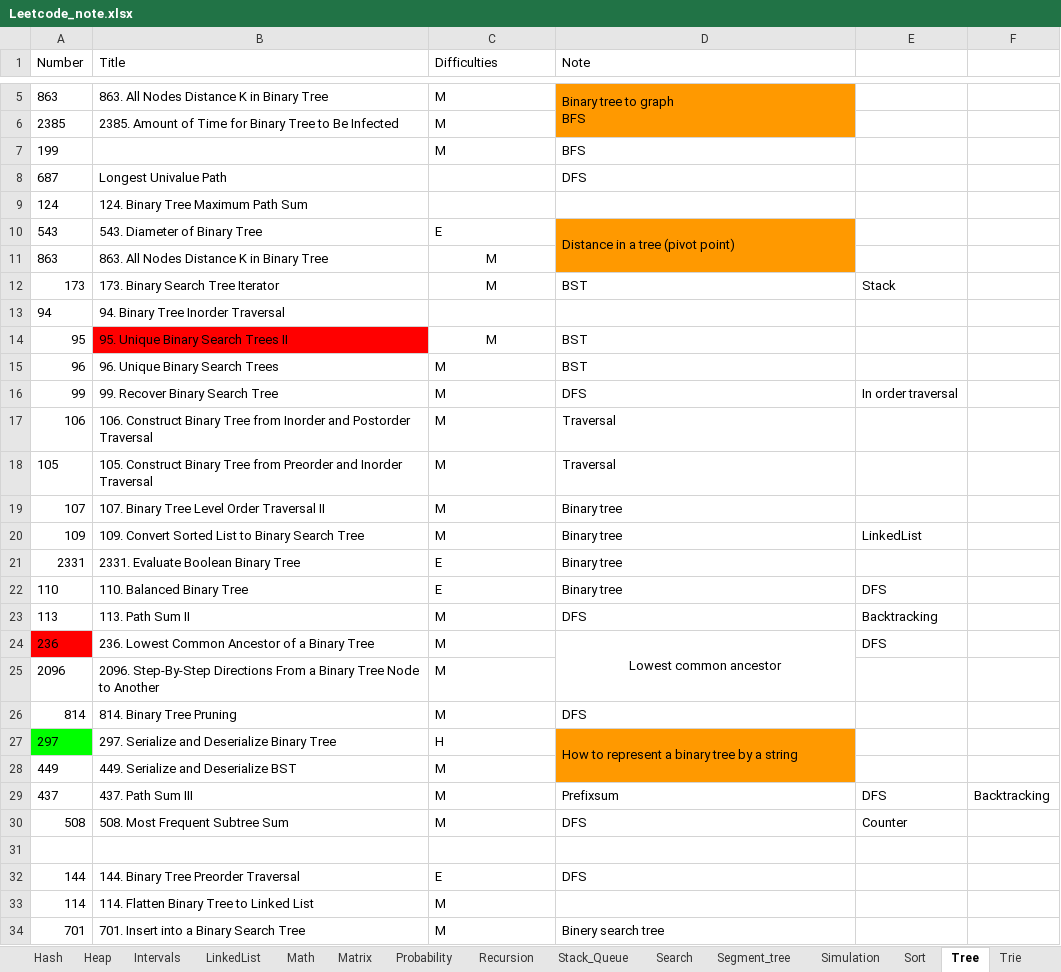
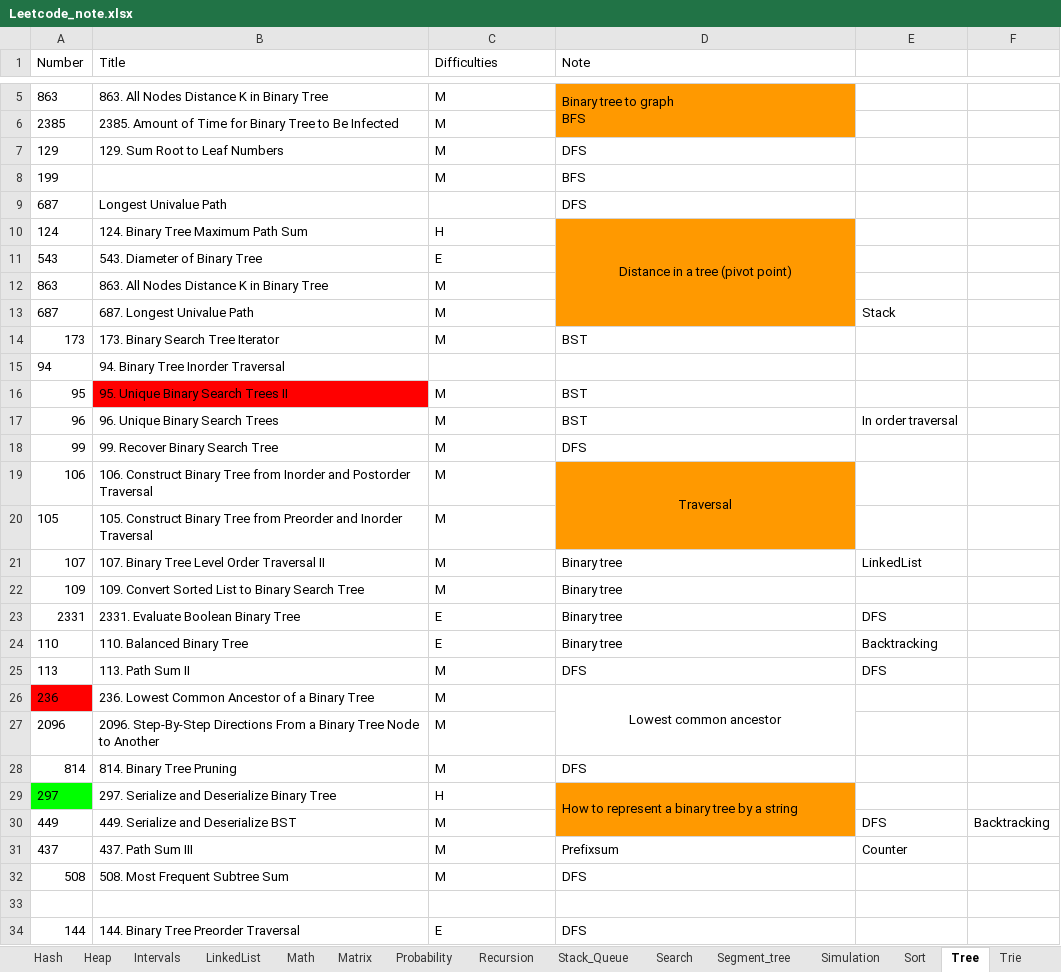
Before and after one commit to yue-w/LeetCode, an Excel workbook: Leetcode_note.xlsx, sheet Tree, drawn as a sheet; only a part is shown, gaps mark what is left out; the shorter side is filled out with more unchanged rows; values as stored, in another font and other column widths than the file's, no borders; removed rows and columns are numbered as before the commit, all else as after; the diff covers the shown part only; the diff names each change by its address in the sheet, - before the commit and + after, or states it on an @@ line.

```diff
--- a/Leetcode_note.xlsx (sheet Tree)
+++ b/Leetcode_note.xlsx (sheet Tree)
+row 7: 129 | 129. Sum Root to Leaf Numbers | M | DFS
-C10 (Difficulties): (empty)
+C10 (Difficulties): H
-D10 (Note): (empty)
+D10 (Note): Distance in a tree (pivot point)
-D10 fill: none
+D10 fill: #FF9900
+D10:D13 merged
-D11 (Note): Distance in a tree (pivot point)
+D11 (Note): (empty)
-D10:D11 merged
-C12 alignment: center
+C12 alignment: left
-D12 fill: none
+D12 fill: #FF9900
+row 13: 687 | 687. Longest Univalue Path | M |  | Stack
-C14 alignment: center
+C14 alignment: left
-E14: Stack
+E14: (empty)
-C16 alignment: center
+C16 alignment: left
-E17: (empty)
+E17: In order traversal
-E18: In order traversal
+E18: (empty)
@@ D19 fill: none → #FF9900, alignment: left → center @@
+D19:D20 merged
-D20 (Note): Traversal
+D20 (Note): (empty)
-E21: (empty)
+E21: LinkedList
-E22: LinkedList
+E22: (empty)
-E23: (empty)
+E23: DFS
-E24: DFS
+E24: Backtracking
-E25: Backtracking
+E25: DFS
-E26: DFS
+E26: (empty)
-E30: (empty)
+E30: DFS
-F30: (empty)
+F30: Backtracking
-E31: DFS
+E31: Counter
-F31: Backtracking
+F31: (empty)
-E32: Counter
+E32: (empty)
```
Also changed, not shown: 1 added row and 3 edited cells elsewhere in this sheet, sheet Log, sheet Stack_Queue, sheet Graph, sheet Array_string, sheet Recursion, sheet Bit, 2 more sheets, 36 other files.
